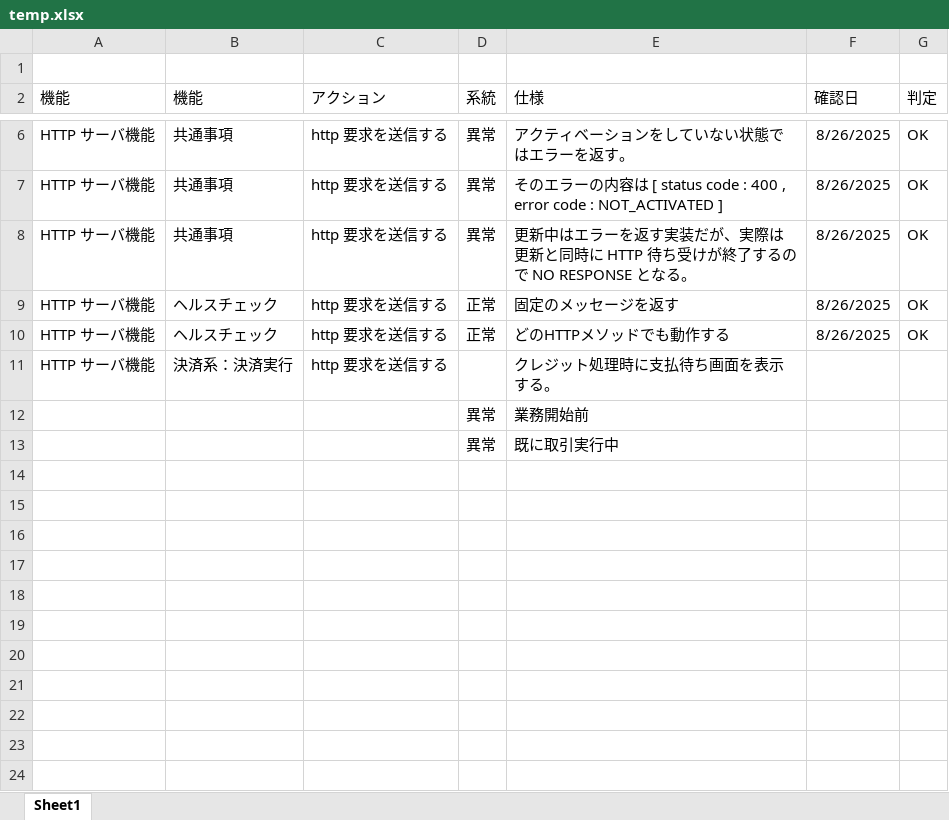
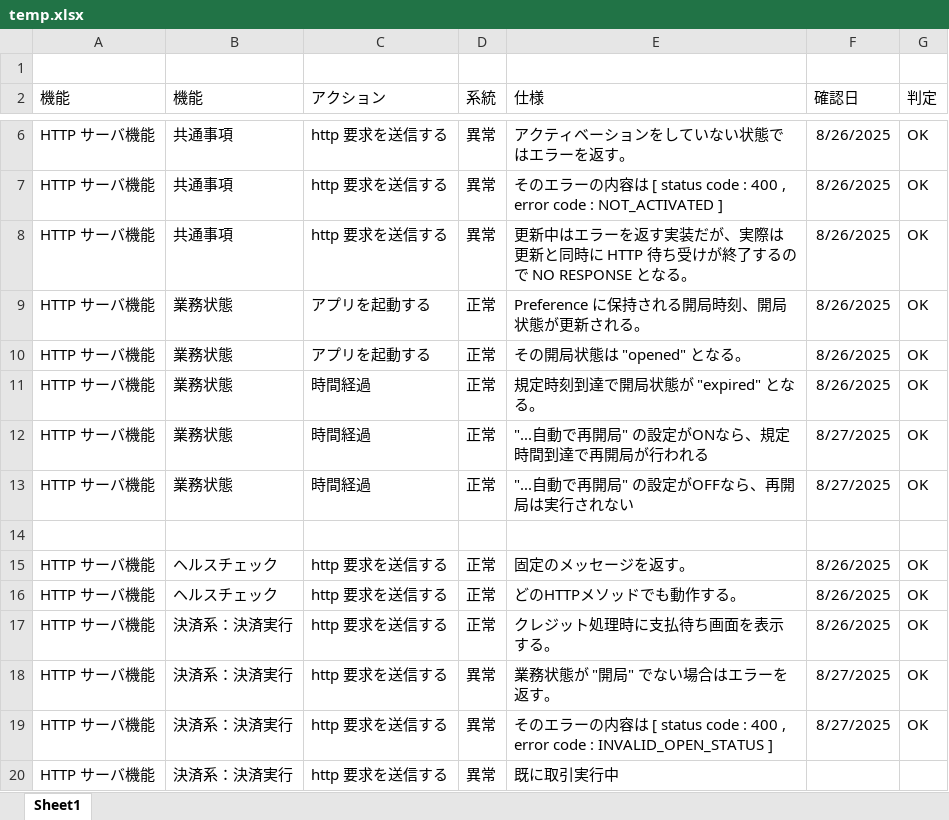
Before and after one commit to kyoshizawa/kywiki, an Excel workbook: terminal-api/testspec/temp.xlsx, sheet Sheet1, drawn as a sheet; only a part is shown, gaps mark what is left out; values as stored, in another font and other column widths than the file's, no borders; removed rows and columns are numbered as before the commit, all else as after; the diff names each change by its address in the sheet, - before the commit and + after, or states it on an @@ line.

```diff
--- a/terminal-api/testspec/temp.xlsx (sheet Sheet1)
+++ b/terminal-api/testspec/temp.xlsx (sheet Sheet1)
+row 9: HTTP サーバ機能 | 業務状態 | アプリを起動する | 正常 | Preference に保持される開局時刻、開局状態が更新される。 | 8/26/2025 | OK
+row 10: HTTP サーバ機能 | 業務状態 | アプリを起動する | 正常 | その開局状態は "opened" となる。 | 8/26/2025 | OK
+row 11: HTTP サーバ機能 | 業務状態 | 時間経過 | 正常 | 規定時刻到達で開局状態が "expired" となる。 | 8/26/2025 | OK
+row 12: HTTP サーバ機能 | 業務状態 | 時間経過 | 正常 | "...自動で再開局" の設定がONなら、規定時間到達で再開局が行われる | 8/27/2025 | OK
+row 13: HTTP サーバ機能 | 業務状態 | 時間経過 | 正常 | "...自動で再開局" の設定がOFFなら、再開局は実行されない | 8/27/2025 | OK
+row 14: (empty)
-E15 (仕様): 固定のメッセージを返す
+E15 (仕様): 固定のメッセージを返す。
-E16 (仕様): どのHTTPメソッドでも動作する
+E16 (仕様): どのHTTPメソッドでも動作する。
+row 17: HTTP サーバ機能 | 決済系：決済実行 | http 要求を送信する | 正常 | クレジット処理時に支払待ち画面を表示する。 | 8/26/2025 | OK
+row 18: HTTP サーバ機能 | 決済系：決済実行 | http 要求を送信する | 異常 | 業務状態が "開局" でない場合はエラーを返す。 | 8/27/2025 | OK
+row 19: HTTP サーバ機能 | 決済系：決済実行 | http 要求を送信する | 異常 | そのエラーの内容は [ status code : 400 , error code : INVALID_OPEN_STATUS ] | 8/27/2025 | OK
-D20 (系統): (empty)
+D20 (系統): 異常
-E20 (仕様): クレジット処理時に支払待ち画面を表示する。
+E20 (仕様): 既に取引実行中
-row 12:  |  |  | 異常 | 業務開始前
-row 13:  |  |  | 異常 | 既に取引実行中
```
Also changed, not shown: 4 other files.
